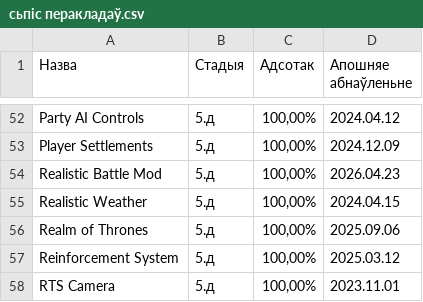
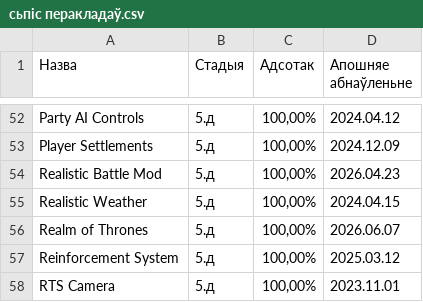
Before and after one commit to gitReiko/by-lang-bannerlord-project, a CSV file: рознае/сьпіс перакладаў.csv, drawn as a sheet; only a part is shown, gaps mark what is left out; the diff names each change by its address in the sheet, - before the commit and + after, or states it on an @@ line.

```diff
--- a/рознае/сьпіс перакладаў.csv
+++ b/рознае/сьпіс перакладаў.csv
-D56 (Апошняе абнаўленьне): 2025.09.06
+D56 (Апошняе абнаўленьне): 2026.06.07
```
Also changed, not shown: 30 other files.
